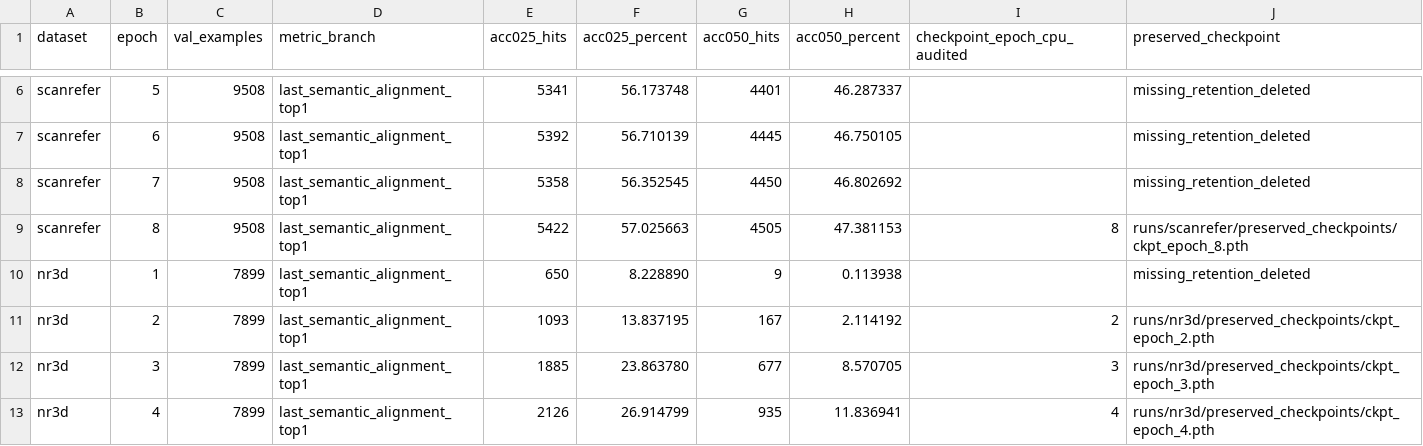
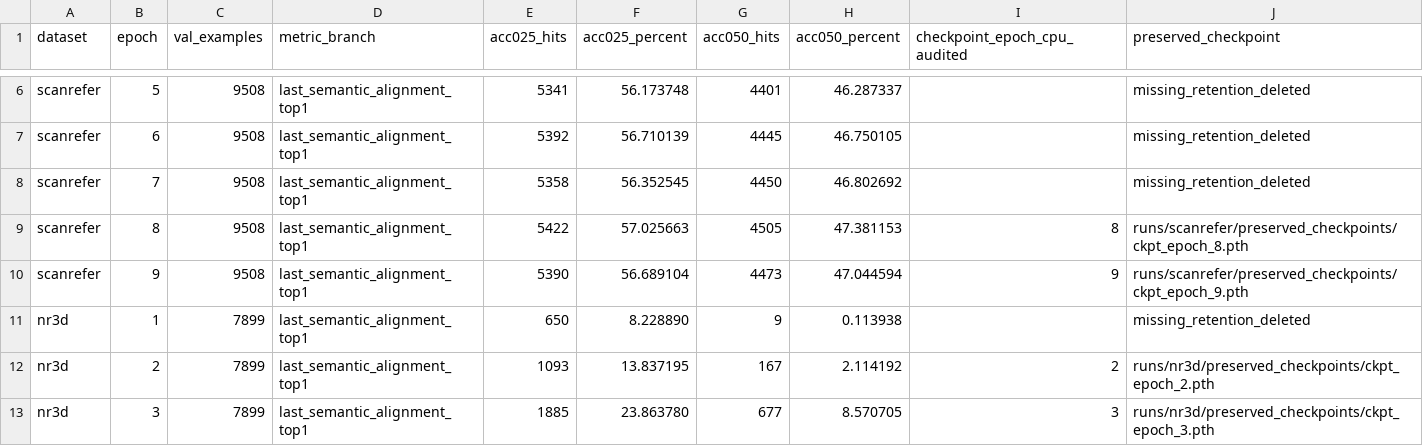
Before and after one commit to 666666666666gao/MCLN, a CSV file: docs/results/mcln_pvground_20261101/all-epochs.csv, drawn as a sheet; only a part is shown, gaps mark what is left out; the shorter side is filled out with more unchanged rows.

Commit message:
docs: audit complete ScanRefer epoch nine results

```diff
--- a/docs/results/mcln_pvground_20261101/all-epochs.csv
+++ b/docs/results/mcln_pvground_20261101/all-epochs.csv
@@ -9,2 +9,3 @@
 "scanrefer","8","9508","last_semantic_alignment_top1","5422","57.025663","4505","47.381153","8","runs/scanrefer/preserved_checkpoints/ckpt_epoch_8.pth"
+"scanrefer","9","9508","last_semantic_alignment_top1","5390","56.689104","4473","47.044594","9","runs/scanrefer/preserved_checkpoints/ckpt_epoch_9.pth"
 "nr3d","1","7899","last_semantic_alignment_top1","650","8.228890","9","0.113938","","missing_retention_deleted"
```
Also changed, not shown: 2 other files.
